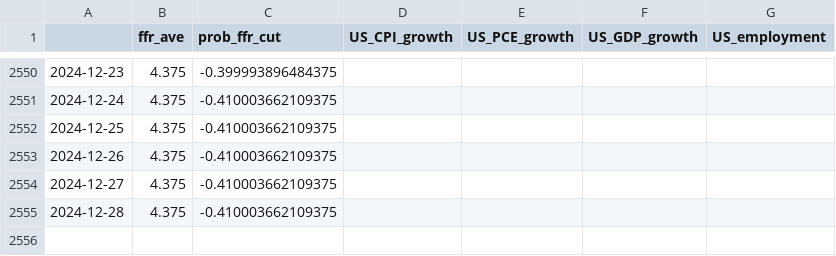
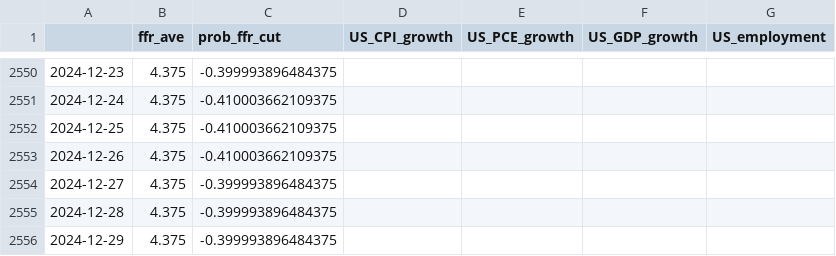
Before and after one commit to eightsmile/Blog_Post, a CSV file: Datasets/fred.csv, drawn as a sheet; only a part is shown, gaps mark what is left out.

```diff
--- a/Datasets/fred.csv
+++ b/Datasets/fred.csv
@@ -2553,3 +2553,4 @@
 2024-12-26,4.375,-0.410003662109375,,,,
-2024-12-27,4.375,-0.410003662109375,,,,
-2024-12-28,4.375,-0.410003662109375,,,,
+2024-12-27,4.375,-0.399993896484375,,,,
+2024-12-28,4.375,-0.399993896484375,,,,
+2024-12-29,4.375,-0.399993896484375,,,,
```
Also changed, not shown: Datasets/yf.csv, 4 other files.
